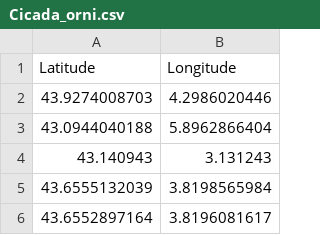
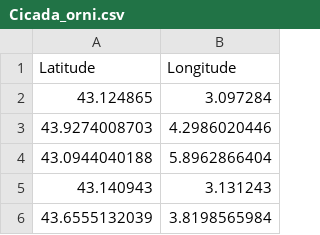
Before and after one commit to cigalesdefrance/cigalesdefrance.github.io, a CSV file: INATURALIST/Cicada_orni.csv, drawn as a sheet; only a part is shown; the shorter side is filled out with more unchanged rows; the diff names each change by its address in the sheet, - before the commit and + after, or states it on an @@ line.

```diff
--- a/INATURALIST/Cicada_orni.csv
+++ b/INATURALIST/Cicada_orni.csv
+row 2: 43.124865 | 3.097284
```
Also changed, not shown: 14 other files.
